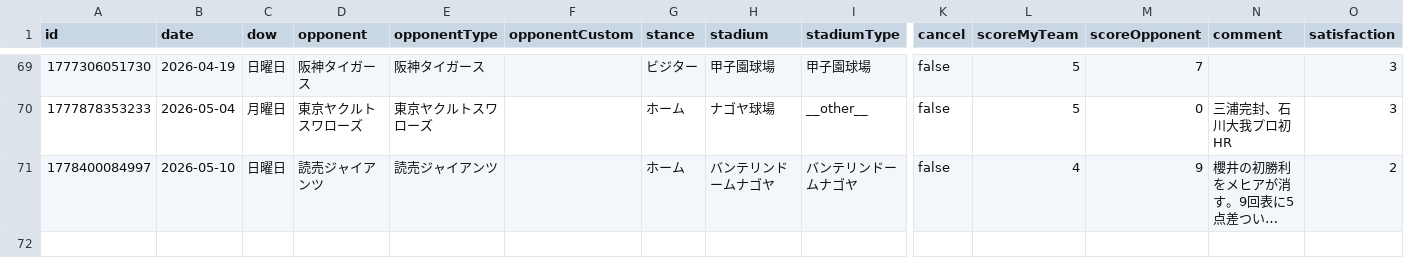
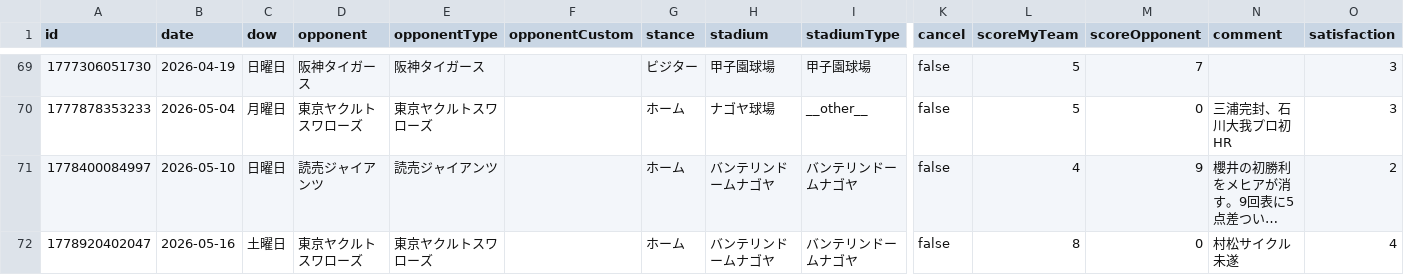
Before and after one commit to TakeshiAihara/baseball_record, a CSV file: data/data.csv, drawn as a sheet; only a part is shown, gaps mark what is left out; long unchanged cells end in …; rows hold the shown columns only; the diff names each change by its address in the sheet, - before the commit and + after, or states it on an @@ line.

Commit message:
[Baseball App] Add record

```diff
--- a/data/data.csv
+++ b/data/data.csv
+row 72: 1778920402047 | 2026-05-16 | 土曜日 | 東京ヤクルトスワローズ | 東京ヤクルトスワローズ |  | ホーム | バンテリンドームナゴヤ | バンテリンドームナゴヤ | false | 8 | 0 | 村松サイクル未遂 | 4
```
